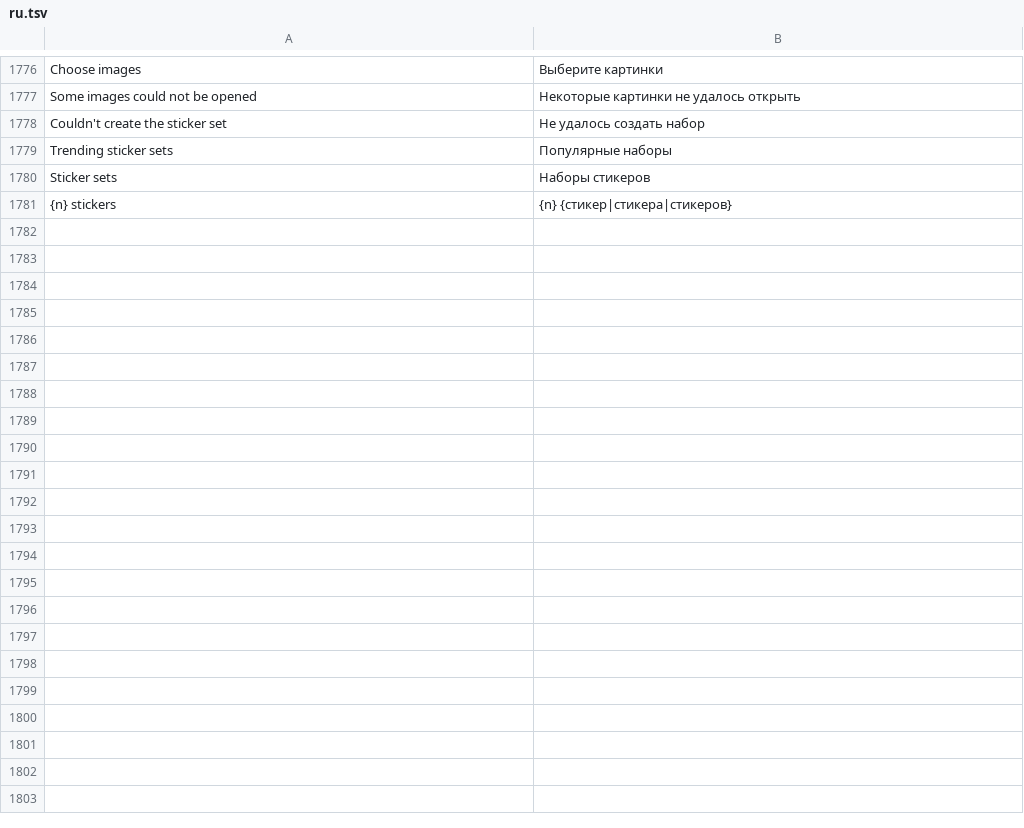
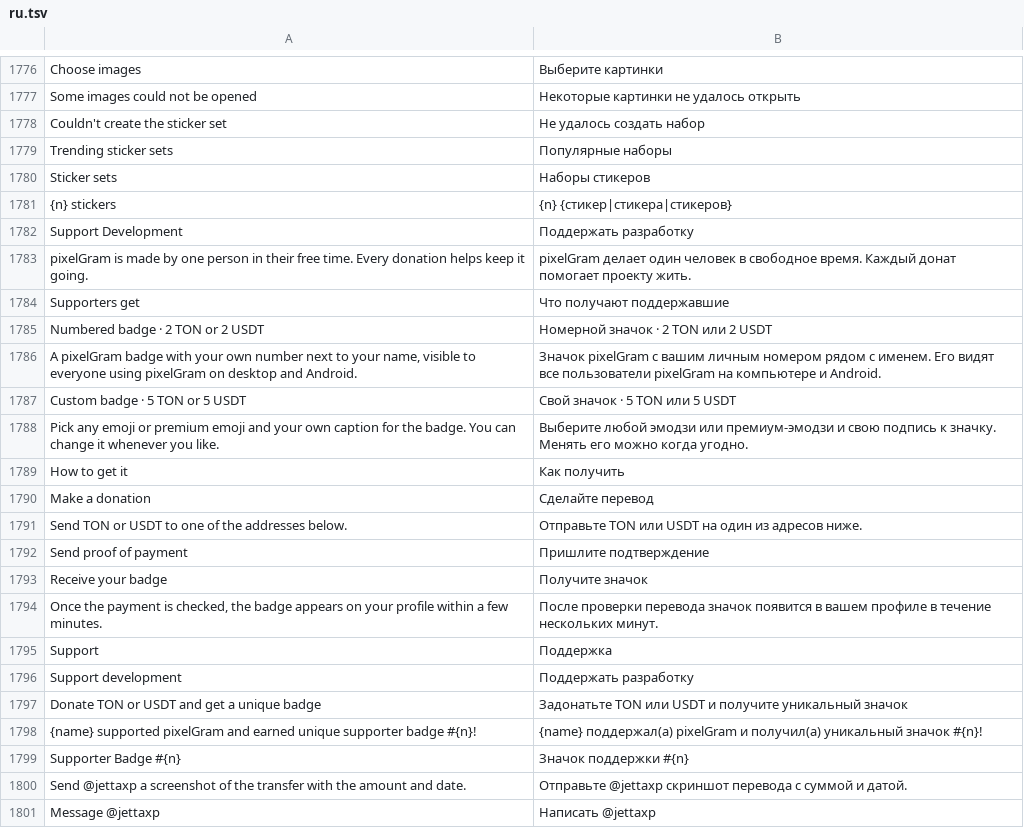
Before and after one commit to JettaXP/pixelGram, a TSV file: src/main/resources/i18n/ru.tsv, drawn as a sheet; only a part is shown, gaps mark what is left out.

```diff
--- a/src/main/resources/i18n/ru.tsv
+++ b/src/main/resources/i18n/ru.tsv
@@ -1781 +1781,21 @@ Sticker sets	Наборы стикеров
 {n} stickers	{n} {стикер|стикера|стикеров}
+Support Development	Поддержать разработку
+pixelGram is made by one person in their free time. Every donation helps keep it going.	pixelGram делает один человек в свободное время. Каждый донат помогает проекту жить.
+Supporters get	Что получают поддержавшие
+Numbered badge · 2 TON or 2 USDT	Номерной значок · 2 TON или 2 USDT
+A pixelGram badge with your own number next to your name, visible to everyone using pixelGram on desktop and Android.	Значок pixelGram с вашим личным номером рядом с именем. Его видят все пользователи pixelGram на компьютере и Android.
+Custom badge · 5 TON or 5 USDT	Свой значок · 5 TON или 5 USDT
+Pick any emoji or premium emoji and your own caption for the badge. You can change it whenever you like.	Выберите любой эмодзи или премиум-эмодзи и свою подпись к значку. Менять его можно когда угодно.
+How to get it	Как получить
+Make a donation	Сделайте перевод
+Send TON or USDT to one of the addresses below.	Отправьте TON или USDT на один из адресов ниже.
+Send proof of payment	Пришлите подтверждение
+Receive your badge	Получите значок
+Once the payment is checked, the badge appears on your profile within a few minutes.	После проверки перевода значок появится в вашем профиле в течение нескольких минут.
+Support	Поддержка
+Support development	Поддержать разработку
+Donate TON or USDT and get a unique badge	Задонатьте TON или USDT и получите уникальный значок
+{name} supported pixelGram and earned unique supporter badge #{n}!	{name} поддержал(а) pixelGram и получил(а) уникальный значок #{n}!
+Supporter Badge #{n}	Значок поддержки #{n}
+Send @jettaxp a screenshot of the transfer with the amount and date.	Отправьте @jettaxp скриншот перевода с суммой и датой.
+Message @jettaxp	Написать @jettaxp
```
Also changed, not shown: 14 other files.
